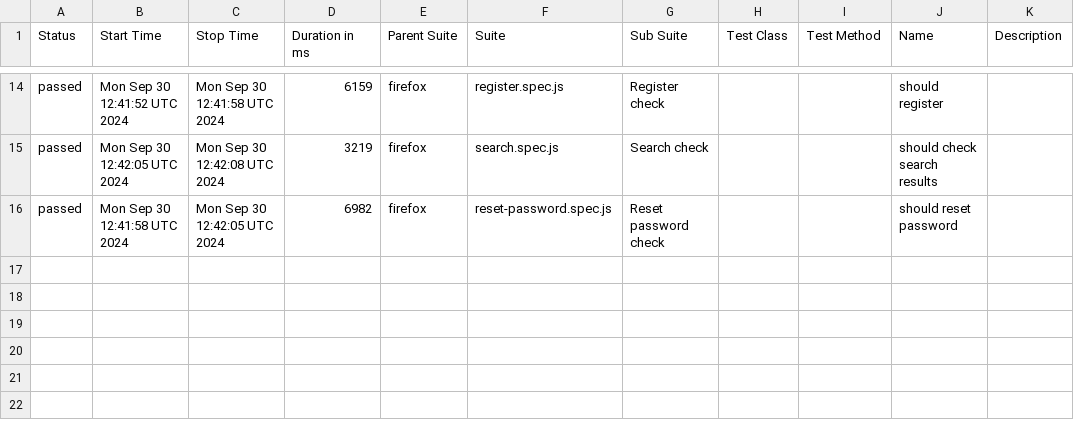
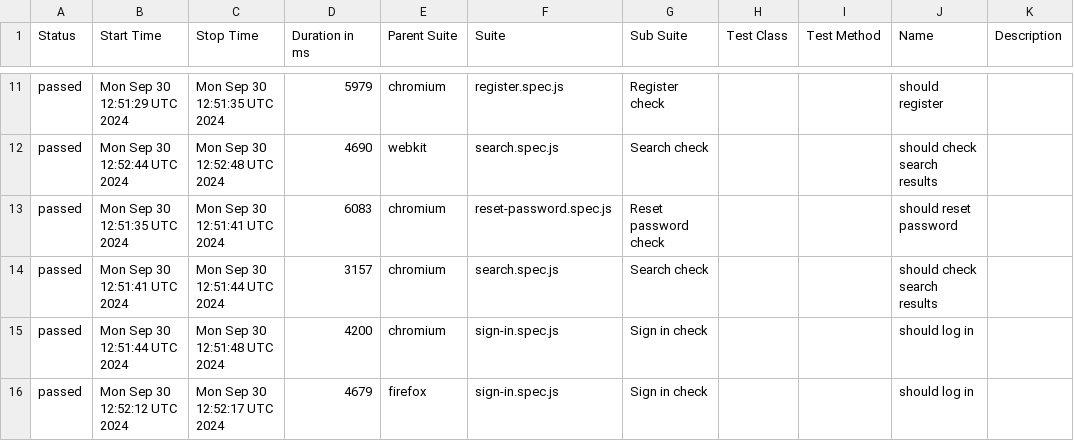
Before and after one commit to Ola793/redmine, a CSV file: allure-report/data/suites.csv, drawn as a sheet; only a part is shown, gaps mark what is left out; the diff covers the shown part only.

```diff
--- a/allure-report/data/suites.csv
+++ b/allure-report/data/suites.csv
@@ -14,3 +11,6 @@
-"passed","Mon Sep 30 12:41:52 UTC 2024","Mon Sep 30 12:41:58 UTC 2024","6159","firefox","register.spec.js","Register check","","","should register",""
-"passed","Mon Sep 30 12:42:05 UTC 2024","Mon Sep 30 12:42:08 UTC 2024","3219","firefox","search.spec.js","Search check","","","should check search results",""
-"passed","Mon Sep 30 12:41:58 UTC 2024","Mon Sep 30 12:42:05 UTC 2024","6982","firefox","reset-password.spec.js","Reset password check","","","should reset password",""
+"passed","Mon Sep 30 12:51:29 UTC 2024","Mon Sep 30 12:51:35 UTC 2024","5979","chromium","register.spec.js","Register check","","","should register",""
+"passed","Mon Sep 30 12:52:44 UTC 2024","Mon Sep 30 12:52:48 UTC 2024","4690","webkit","search.spec.js","Search check","","","should check search results",""
+"passed","Mon Sep 30 12:51:35 UTC 2024","Mon Sep 30 12:51:41 UTC 2024","6083","chromium","reset-password.spec.js","Reset password check","","","should reset password",""
+"passed","Mon Sep 30 12:51:41 UTC 2024","Mon Sep 30 12:51:44 UTC 2024","3157","chromium","search.spec.js","Search check","","","should check search results",""
+"passed","Mon Sep 30 12:51:44 UTC 2024","Mon Sep 30 12:51:48 UTC 2024","4200","chromium","sign-in.spec.js","Sign in check","","","should log in",""
+"passed","Mon Sep 30 12:52:12 UTC 2024","Mon Sep 30 12:52:17 UTC 2024","4679","firefox","sign-in.spec.js","Sign in check","","","should log in",""
```
Also changed, not shown: 2 added rows, 5 removed rows and 24 edited cells elsewhere in this file, 43 other files.
